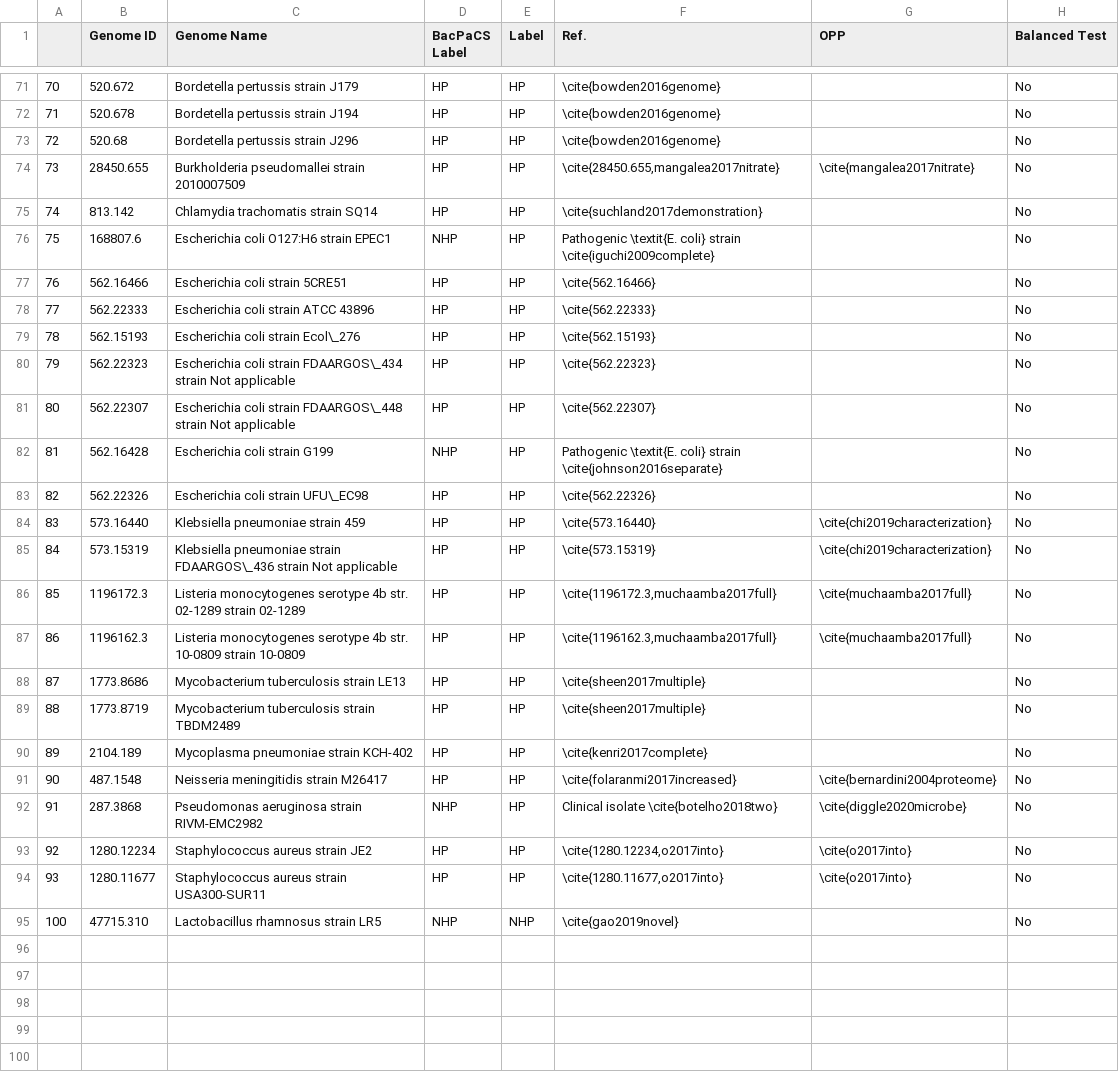
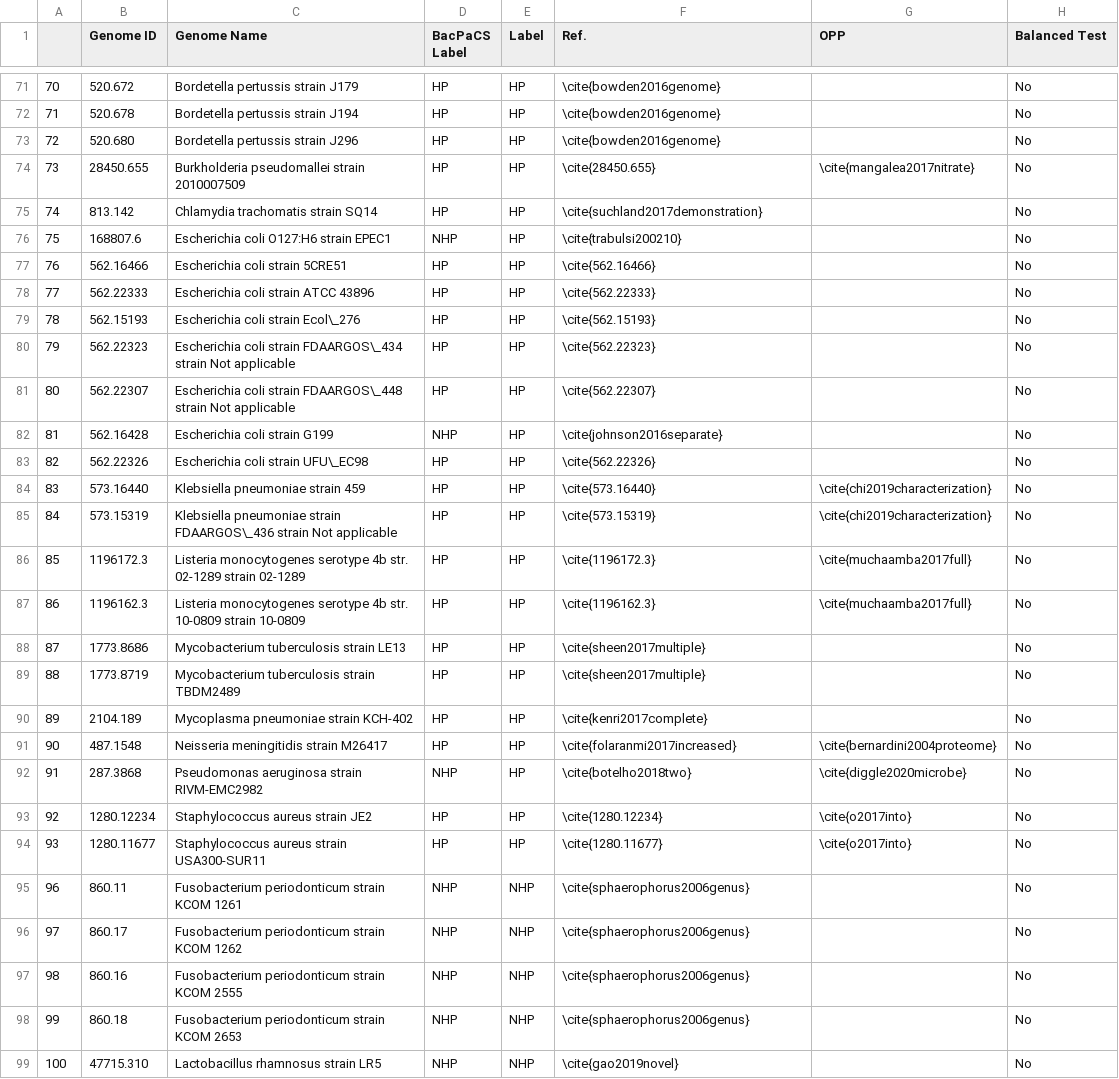
Before and after one commit to shakedna1/wspc_rep, a CSV file: Data/Bacpacs/bacpacs_test.csv, drawn as a sheet; only a part is shown, gaps mark what is left out; the diff covers the shown part only.

Commit message:
Create notebook for downloading bacpacs files, update files

```diff
--- a/Data/Bacpacs/bacpacs_test.csv
+++ b/Data/Bacpacs/bacpacs_test.csv
@@ -72,6 +72,6 @@
 71,520.678,Bordetella pertussis strain J194,HP,HP,\cite{bowden2016genome},,No
-72,520.68,Bordetella pertussis strain J296,HP,HP,\cite{bowden2016genome},,No
-73,28450.655,Burkholderia pseudomallei strain 2010007509,HP,HP,"\cite{28450.655,mangalea2017nitrate}",\cite{mangalea2017nitrate},No
+72,520.680,Bordetella pertussis strain J296,HP,HP,\cite{bowden2016genome},,No
+73,28450.655,Burkholderia pseudomallei strain 2010007509,HP,HP,\cite{28450.655},\cite{mangalea2017nitrate},No
 74,813.142,Chlamydia trachomatis strain SQ14,HP,HP,\cite{suchland2017demonstration},,No
-75,168807.6,Escherichia coli O127:H6 strain EPEC1,NHP,HP,Pathogenic \textit{E. coli} strain \cite{iguchi2009complete},,No
+75,168807.6,Escherichia coli O127:H6 strain EPEC1,NHP,HP,\cite{trabulsi200210},,No
 76,562.16466,Escherichia coli strain 5CRE51,HP,HP,\cite{562.16466},,No
@@ -81,3 +81,3 @@
 80,562.22307,Escherichia coli strain FDAARGOS\_448 strain Not applicable,HP,HP,\cite{562.22307},,No
-81,562.16428,Escherichia coli strain G199,NHP,HP,Pathogenic \textit{E. coli} strain \cite{johnson2016separate},,No
+81,562.16428,Escherichia coli strain G199,NHP,HP,\cite{johnson2016separate},,No
 82,562.22326,Escherichia coli strain UFU\_EC98,HP,HP,\cite{562.22326},,No
@@ -85,4 +85,4 @@
 84,573.15319,Klebsiella pneumoniae strain FDAARGOS\_436 strain Not applicable,HP,HP,\cite{573.15319},\cite{chi2019characterization},No
-85,1196172.3,Listeria monocytogenes serotype 4b str. 02-1289 strain 02-1289,HP,HP,"\cite{1196172.3,muchaamba2017full}",\cite{muchaamba2017full},No
-86,1196162.3,Listeria monocytogenes serotype 4b str. 10-0809 strain 10-0809,HP,HP,"\cite{1196162.3,muchaamba2017full}",\cite{muchaamba2017full},No
+85,1196172.3,Listeria monocytogenes serotype 4b str. 02-1289 strain 02-1289,HP,HP,\cite{1196172.3},\cite{muchaamba2017full},No
+86,1196162.3,Listeria monocytogenes serotype 4b str. 10-0809 strain 10-0809,HP,HP,\cite{1196162.3},\cite{muchaamba2017full},No
 87,1773.8686,Mycobacterium tuberculosis strain LE13,HP,HP,\cite{sheen2017multiple},,No
@@ -91,5 +91,9 @@
 90,487.1548,Neisseria meningitidis strain M26417,HP,HP,\cite{folaranmi2017increased},\cite{bernardini2004proteome},No
-91,287.3868,Pseudomonas aeruginosa strain RIVM-EMC2982,NHP,HP,Clinical isolate \cite{botelho2018two},\cite{diggle2020microbe},No
-92,1280.12234,Staphylococcus aureus strain JE2,HP,HP,"\cite{1280.12234,o2017into}",\cite{o2017into},No
-93,1280.11677,Staphylococcus aureus strain USA300-SUR11,HP,HP,"\cite{1280.11677,o2017into}",\cite{o2017into},No
+91,287.3868,Pseudomonas aeruginosa strain RIVM-EMC2982,NHP,HP,\cite{botelho2018two},\cite{diggle2020microbe},No
+92,1280.12234,Staphylococcus aureus strain JE2,HP,HP,\cite{1280.12234},\cite{o2017into},No
+93,1280.11677,Staphylococcus aureus strain USA300-SUR11,HP,HP,\cite{1280.11677},\cite{o2017into},No
+96,860.11,Fusobacterium periodonticum strain KCOM 1261,NHP,NHP,\cite{sphaerophorus2006genus},,No
+97,860.17,Fusobacterium periodonticum strain KCOM 1262,NHP,NHP,\cite{sphaerophorus2006genus},,No
+98,860.16,Fusobacterium periodonticum strain KCOM 2555,NHP,NHP,\cite{sphaerophorus2006genus},,No
+99,860.18,Fusobacterium periodonticum strain KCOM 2653,NHP,NHP,\cite{sphaerophorus2006genus},,No
 100,47715.310,Lactobacillus rhamnosus strain LR5,NHP,NHP,\cite{gao2019novel},,No
```
Also changed, not shown: 21 edited cells elsewhere in this file, 4 other files.
